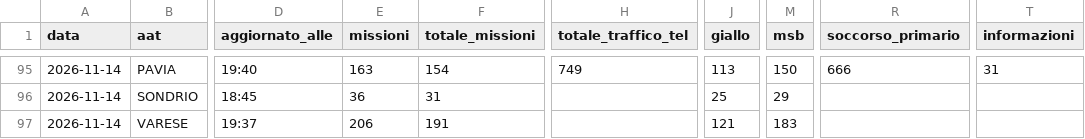
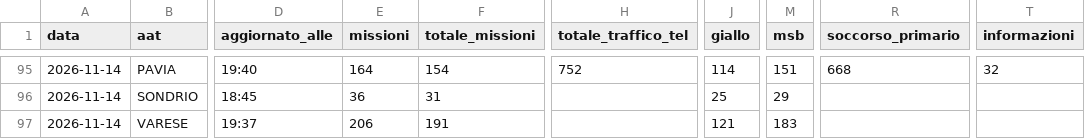
Before and after one commit to Alvarez2009-svg/4r3u1, a CSV file: data/giornaliero.csv, drawn as a sheet; only a part is shown, gaps mark what is left out; the diff covers the shown part only; the diff names each change by its address in the sheet, - before the commit and + after, or states it on an @@ line.

```diff
--- a/data/giornaliero.csv
+++ b/data/giornaliero.csv
-E95 (missioni): 163
+E95 (missioni): 164
-H95 (totale_traffico_tel): 749
+H95 (totale_traffico_tel): 752
-J95 (giallo): 113
+J95 (giallo): 114
-M95 (msb): 150
+M95 (msb): 151
-R95 (soccorso_primario): 666
+R95 (soccorso_primario): 668
-T95 (informazioni): 31
+T95 (informazioni): 32
```
Also changed, not shown: 59 edited cells elsewhere in this file, 2 other files.
